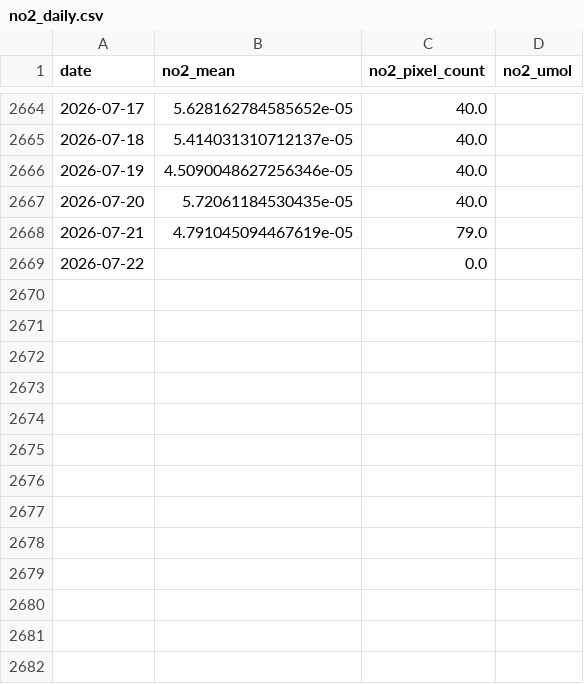
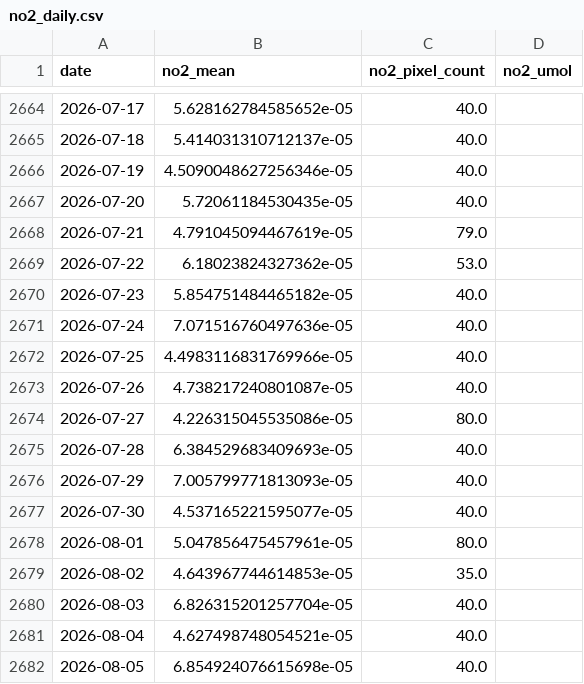
Before and after one commit to KareemS13/Aram-iv, a CSV file: data/processed/no2_daily.csv, drawn as a sheet; only a part is shown, gaps mark what is left out.

```diff
--- a/data/processed/no2_daily.csv
+++ b/data/processed/no2_daily.csv
@@ -2668,2 +2668,15 @@ date,no2_mean,no2_pixel_count,no2_umol
 2026-07-21,4.791045094467619e-05,79.0,
-2026-07-22,,0.0,
+2026-07-22,6.18023824327362e-05,53.0,
+2026-07-23,5.854751484465182e-05,40.0,
+2026-07-24,7.071516760497636e-05,40.0,
+2026-07-25,4.4983116831769966e-05,40.0,
+2026-07-26,4.738217240801087e-05,40.0,
+2026-07-27,4.226315045535086e-05,80.0,
+2026-07-28,6.384529683409693e-05,40.0,
+2026-07-29,7.005799771813093e-05,40.0,
+2026-07-30,4.537165221595077e-05,40.0,
+2026-08-01,5.047856475457961e-05,80.0,
+2026-08-02,4.643967744614853e-05,35.0,
+2026-08-03,6.826315201257704e-05,40.0,
+2026-08-04,4.627498748054521e-05,40.0,
+2026-08-05,6.854924076615698e-05,40.0,
```
Also changed, not shown: data/processed/era5_daily.csv, 6 other files.
